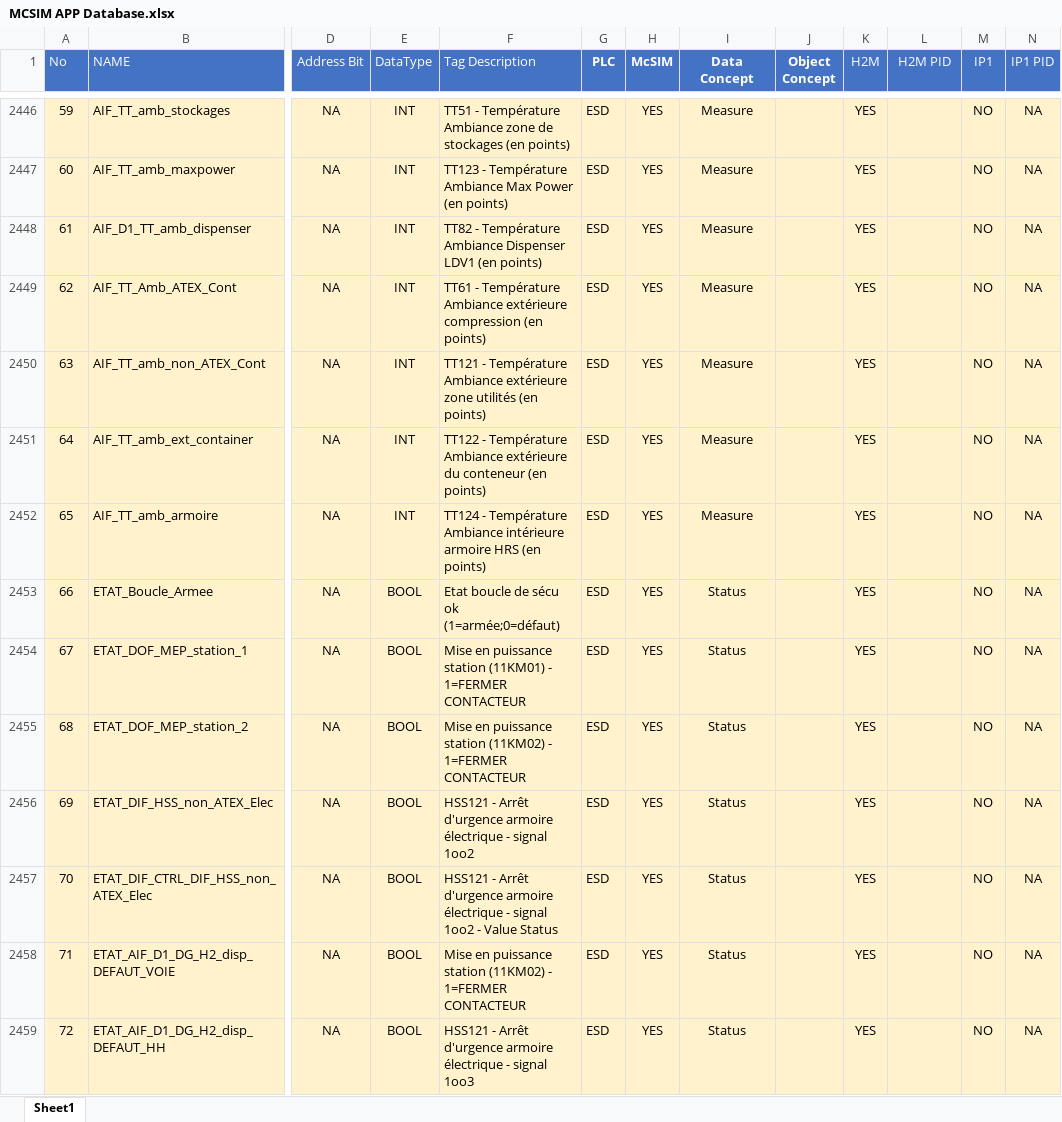
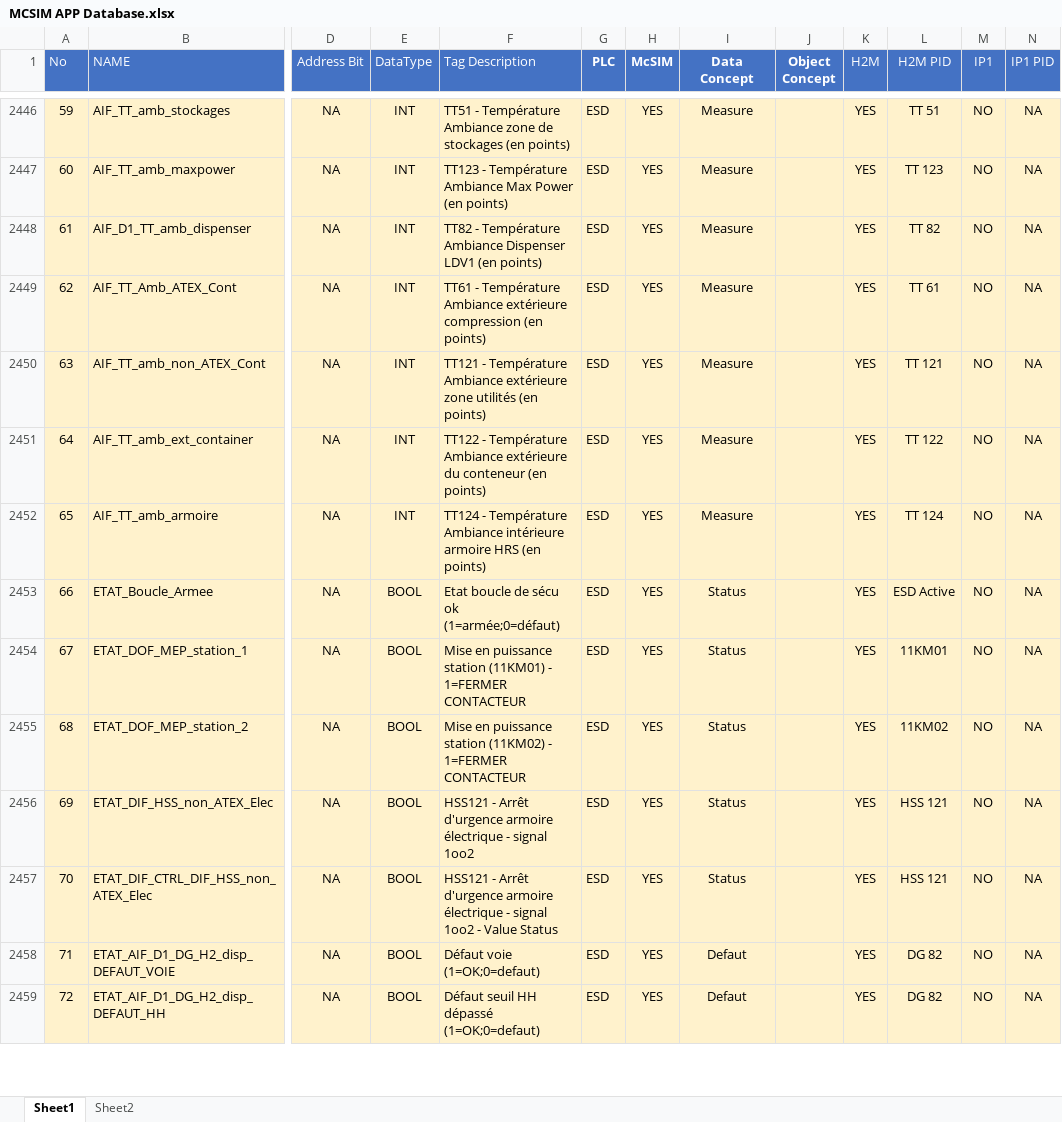
Before and after one commit to McPhy/McSim, an Excel workbook: MCSIM APP Database.xlsx, sheet Sheet1, drawn as a sheet; only a part is shown, gaps mark what is left out; values as stored, in another font and other column widths than the file's, no borders; the diff covers the shown part only; the diff names each change by its address in the sheet, - before the commit and + after, or states it on an @@ line.

```diff
--- a/MCSIM APP Database.xlsx (sheet Sheet1)
+++ b/MCSIM APP Database.xlsx (sheet Sheet1)
+sheet tab: Sheet2
-L2446 (H2M PID): (empty)
+L2446 (H2M PID): TT 51
-L2447 (H2M PID): (empty)
+L2447 (H2M PID): TT 123
-L2448 (H2M PID): (empty)
+L2448 (H2M PID): TT 82
-L2449 (H2M PID): (empty)
+L2449 (H2M PID): TT 61
-L2450 (H2M PID): (empty)
+L2450 (H2M PID): TT 121
-L2451 (H2M PID): (empty)
+L2451 (H2M PID): TT 122
-L2452 (H2M PID): (empty)
+L2452 (H2M PID): TT 124
-L2453 (H2M PID): (empty)
+L2453 (H2M PID): ESD Active
-L2454 (H2M PID): (empty)
+L2454 (H2M PID): 11KM01
-L2455 (H2M PID): (empty)
+L2455 (H2M PID): 11KM02
-L2456:L2457 (H2M PID): (empty)
+L2456:L2457 (H2M PID): HSS 121
-F2458 (Tag Description): Mise en puissance station (11KM02) - 1=FERMER CONTACTEUR
+F2458 (Tag Description): Défaut voie (1=OK;0=defaut)
-I2458:I2459 (Data Concept): Status
+I2458:I2459 (Data Concept): Defaut
-L2458:L2459 (H2M PID): (empty)
+L2458:L2459 (H2M PID): DG 82
-F2459 (Tag Description): HSS121 - Arrêt d'urgence armoire électrique - signal 1oo3
+F2459 (Tag Description): Défaut seuil HH dépassé (1=OK;0=defaut)
```
Also changed, not shown: 48 added rows and 51 edited cells elsewhere in this sheet.
